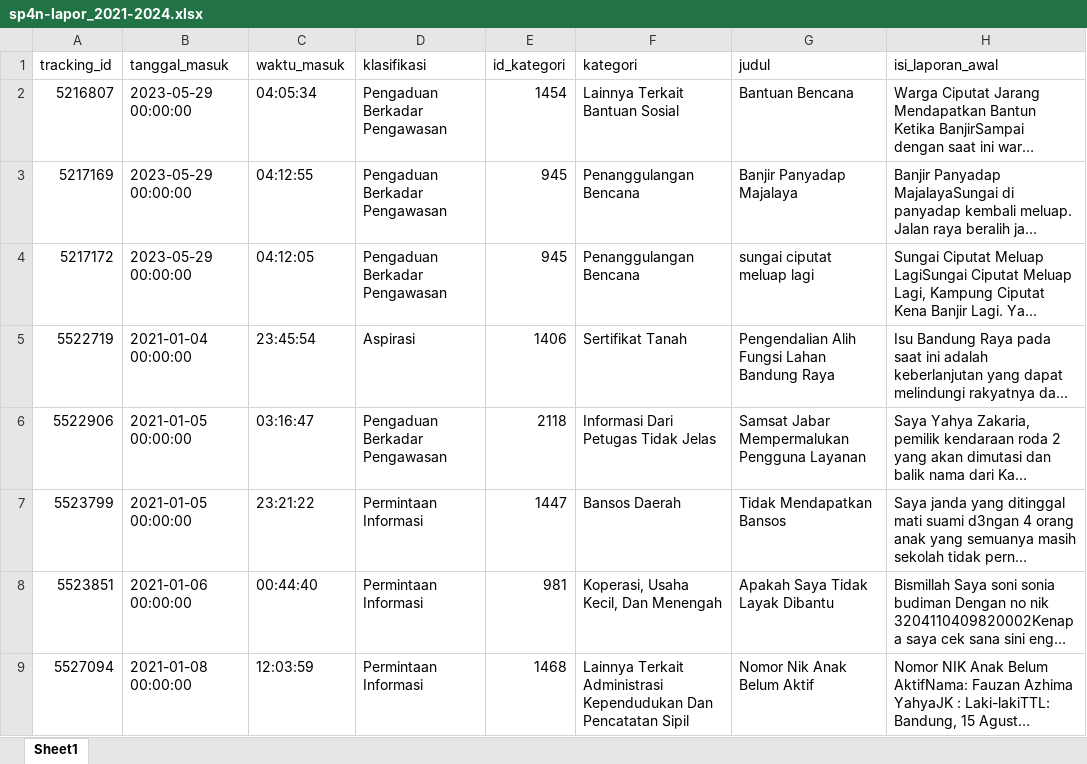
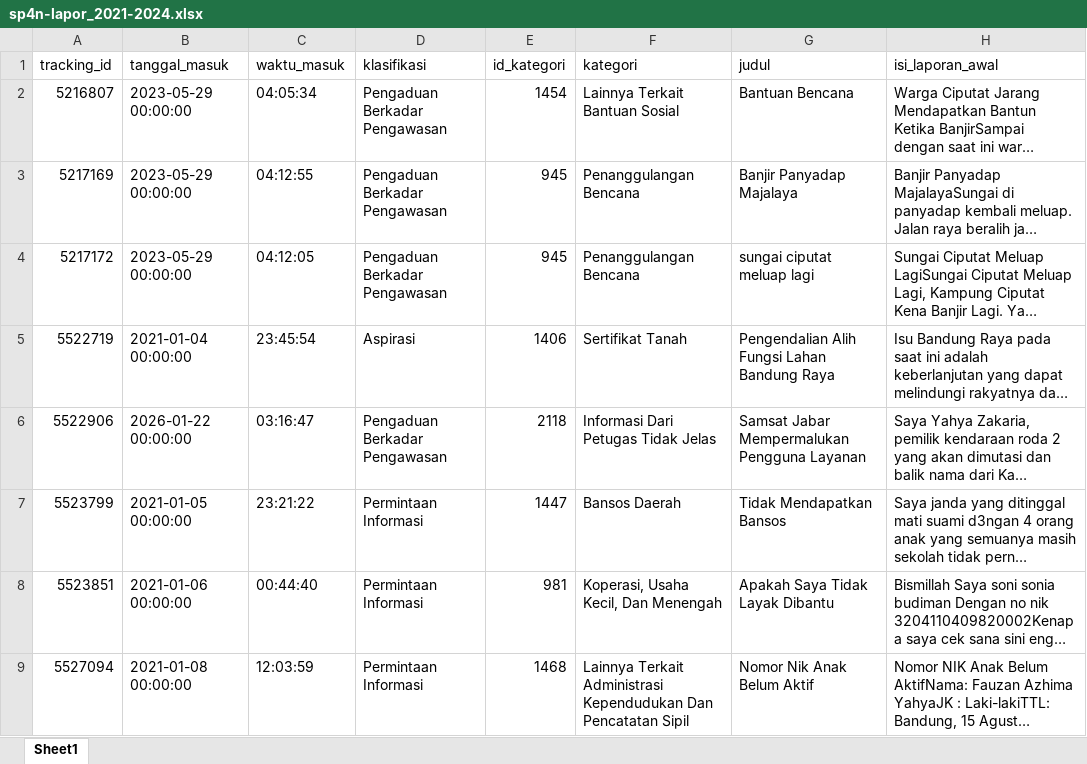
Before and after one commit to sahlhafidzirkhami/Proyek-Saints-Data-Laporan-Aduan-Masyarakat, an Excel workbook: sp4n-lapor_2021-2024.xlsx, sheet Sheet1, drawn as a sheet; only a part is shown; long unchanged cells end in …; values as stored, in another font and other column widths than the file's, no cell formats; the diff covers the shown part only; the diff names each change by its address in the sheet, - before the commit and + after, or states it on an @@ line.

```diff
--- a/sp4n-lapor_2021-2024.xlsx (sheet Sheet1)
+++ b/sp4n-lapor_2021-2024.xlsx (sheet Sheet1)
-B6 (tanggal_masuk): 2021-01-05 00:00:00
+B6 (tanggal_masuk): 2026-01-22 00:00:00
```
Also changed, not shown: 2 edited cells elsewhere in this sheet, cell formats, 1 other file.
